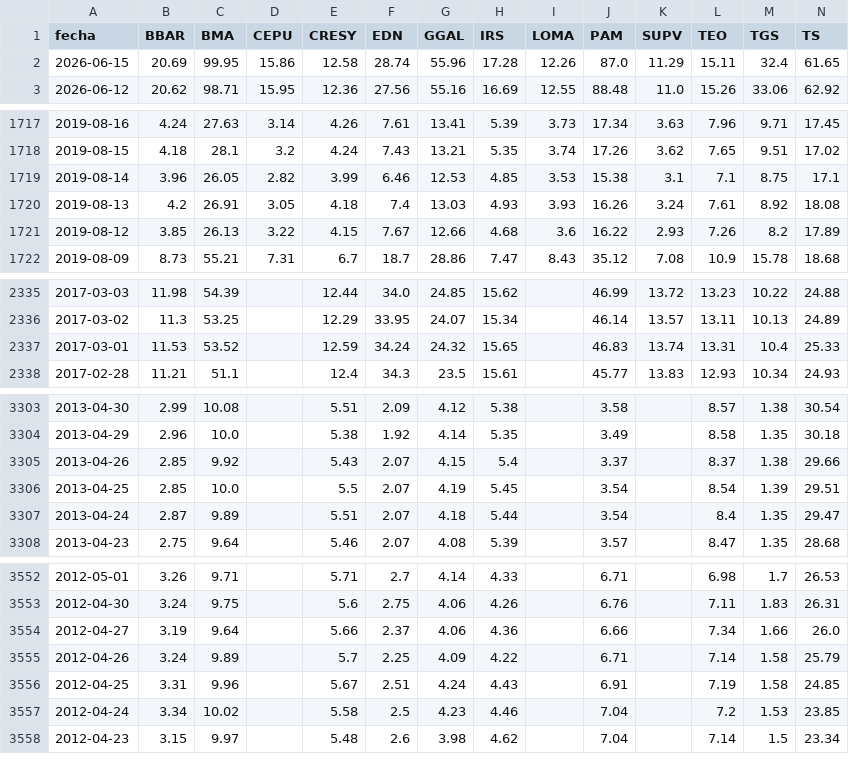
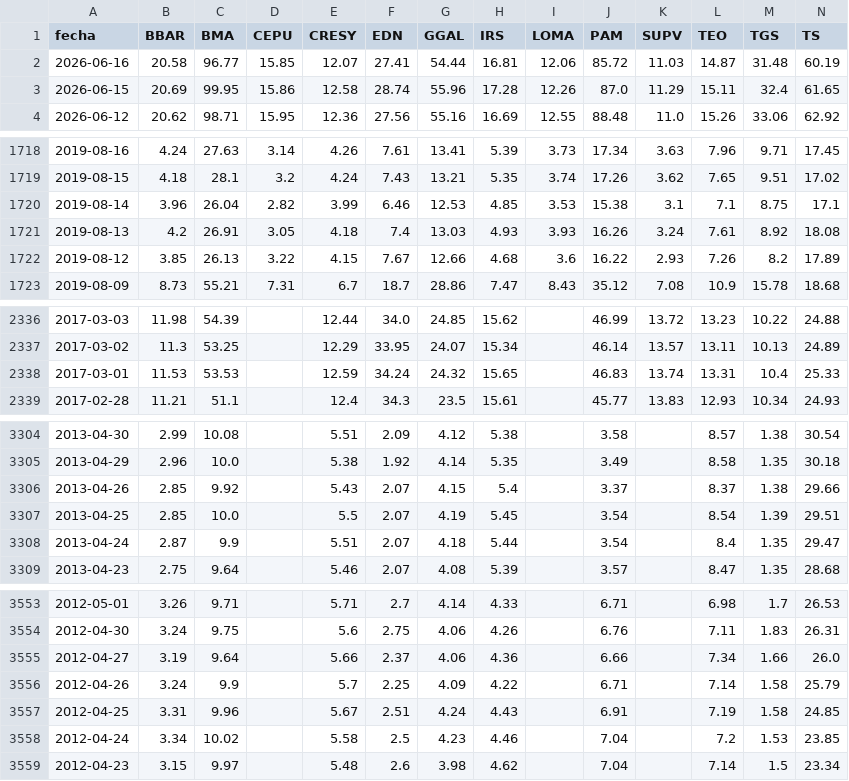
Before and after one commit to jesusrobles824/Automatizacion-de-Datos-y-Proyectos-BI, a CSV file: Automatización de Datos/ADRs_Precios.csv, drawn as a sheet; only a part is shown, gaps mark what is left out; addresses are those after the commit; rows hold the shown columns only; the diff names each change by its address in the sheet, - before the commit and + after, or states it on an @@ line.

```diff
--- a/Automatización de Datos/ADRs_Precios.csv
+++ b/Automatización de Datos/ADRs_Precios.csv
+row 2: 2026-06-16 | 20.58 | 96.77 | 15.85 | 12.07 | 27.41 | 54.44 | 16.81 | 12.06 | 85.72 | 11.03 | 14.87 | 31.48 | 60.19
-C1720 (BMA): 26.05
+C1720 (BMA): 26.04
-C2338 (BMA): 53.52
+C2338 (BMA): 53.53
-C3308 (BMA): 9.89
+C3308 (BMA): 9.9
-C3556 (BMA): 9.89
+C3556 (BMA): 9.9
```
Also changed, not shown: Automatización de Datos/ADRs_variacion_porcentual_diaria.csv, 8 other files.
